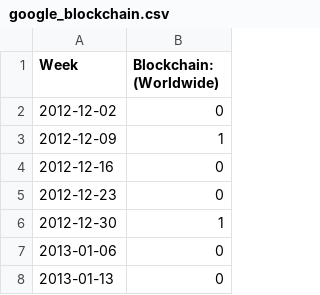
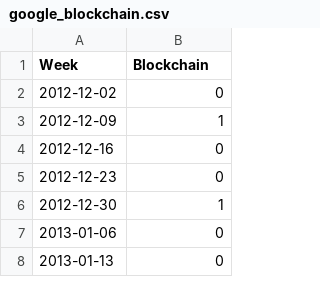
Before and after one commit to edwinzhng/trendcast, a CSV file: frontend/src/components/Blockchain/google_blockchain.csv, drawn as a sheet; only a part is shown.

```diff
--- a/frontend/src/components/Blockchain/google_blockchain.csv
+++ b/frontend/src/components/Blockchain/google_blockchain.csv
@@ -1,2 +1,2 @@
-Week,Blockchain: (Worldwide)
+Week, Blockchain
 2012-12-02,0
```
Also changed, not shown: 14 other files.
